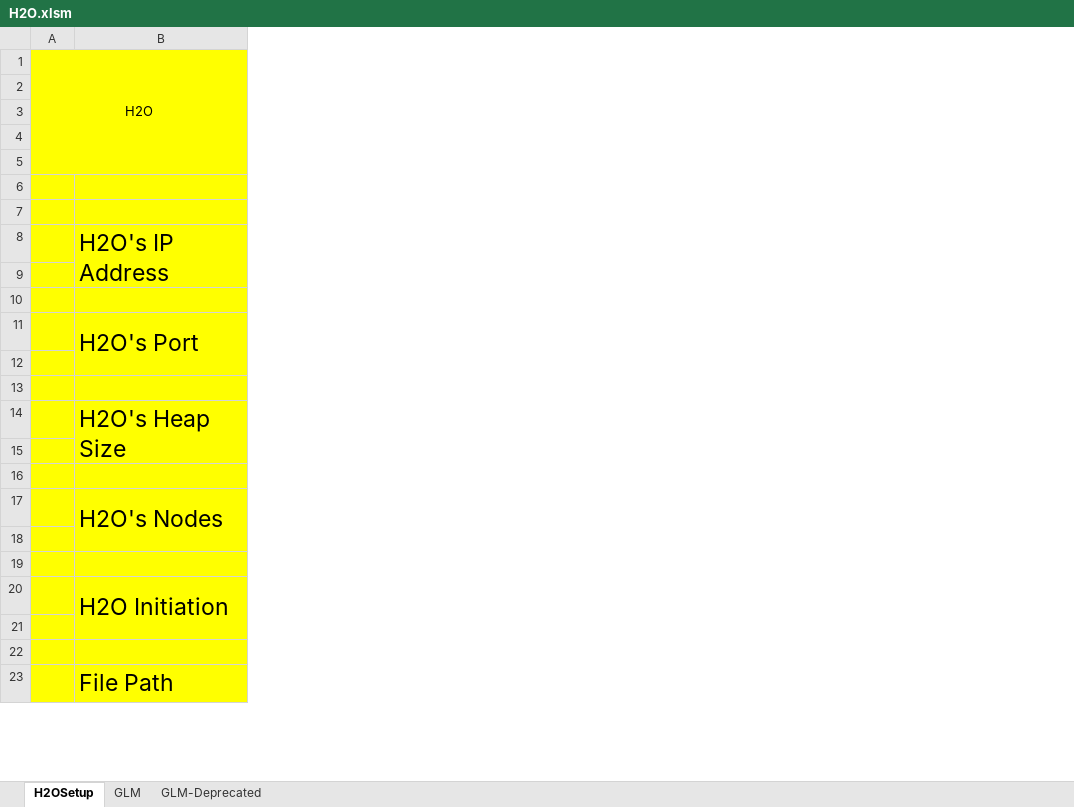
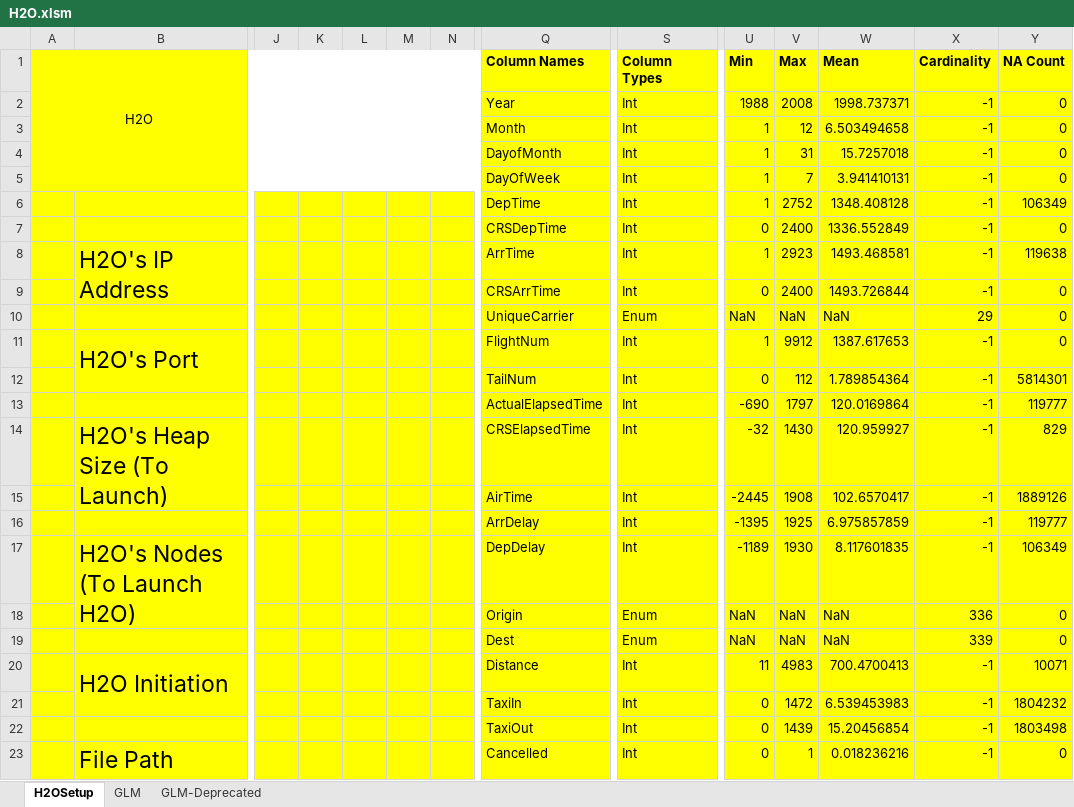
Before and after one commit to h2oai/h2o-2, an Excel workbook: excel/H2O.xlsm, sheet H2OSetup, drawn as a sheet; only a part is shown, gaps mark what is left out; values as stored, in another font and other column widths than the file's, no borders; charts and pictures not drawn; removed rows and columns are numbered as before the commit, all else as after; rows hold the shown columns only; the diff covers the shown part only; the diff names each change by its address in the sheet, - before the commit and + after, or states it on an @@ line.

```diff
--- a/excel/H2O.xlsm (sheet H2OSetup)
+++ b/excel/H2O.xlsm (sheet H2OSetup)
+column J, empty
+column K, empty
+column L, empty
+column M, empty
+column N, empty
+column Q (Column Names), rows 2-16: Year | Month | DayofMonth | DayOfWeek | DepTime | CRSDepTime | ArrTime | CRSArrTime | UniqueCarrier | FlightNum | TailNum | ActualElapsedTime | CRSElapsedTime | AirTime | ArrDelay; rows 18-23: Origin | Dest | Distance | TaxiIn | TaxiOut | Cancelled
+column S (Column Types), rows 2-16: Int | Int | Int | Int | Int | Int | Int | Int | Enum | Int | Int | Int | Int | Int | Int; rows 18-23: Enum | Enum | Int | Int | Int | Int
+column U (Min), rows 2-16: 1988 | 1 | 1 | 1 | 1 | 0 | 1 | 0 | NaN | 1 | 0 | -690 | -32 | -2445 | -1395; rows 18-23: NaN | NaN | 11 | 0 | 0 | 0
+column V (Max), rows 2-16: 2008 | 12 | 31 | 7 | 2752 | 2400 | 2923 | 2400 | NaN | 9912 | 112 | 1797 | 1430 | 1908 | 1925; rows 18-23: NaN | NaN | 4983 | 1472 | 1439 | 1
+column W (Mean), rows 2-16: 1998.737371 | 6.503494658 | 15.7257018 | 3.941410131 | 1348.408128 | 1336.552849 | 1493.468581 | 1493.726844 | NaN | 1387.617653 | 1.789854364 | 120.0169864 | 120.959927 | 102.6570417 | 6.975857859; rows 18-23: NaN | NaN | 700.4700413 | 6.539453983 | 15.20456854 | 0.018236216
+column X (Cardinality), rows 2-16: -1 | -1 | -1 | -1 | -1 | -1 | -1 | -1 | 29 | -1 | -1 | -1 | -1 | -1 | -1; rows 18-23: 336 | 339 | -1 | -1 | -1 | -1
+column Y (NA Count), rows 2-16: 0 | 0 | 0 | 0 | 106349 | 0 | 119638 | 0 | 0 | 0 | 5814301 | 119777 | 829 | 1889126 | 119777; rows 18-23: 0 | 0 | 10071 | 1804232 | 1803498 | 0
-row 2: (empty)
+row 2:  |  |  |  |  |  |  | Year | Int | 1988 | 2008 | 1998.737371 | -1 | 0
-row 3: (empty)
+row 3:  |  |  |  |  |  |  | Month | Int | 1 | 12 | 6.503494658 | -1 | 0
-row 4: (empty)
+row 4:  |  |  |  |  |  |  | DayofMonth | Int | 1 | 31 | 15.7257018 | -1 | 0
-row 5: (empty)
+row 5:  |  |  |  |  |  |  | DayOfWeek | Int | 1 | 7 | 3.941410131 | -1 | 0
-row 6: (empty)
+row 6:  |  |  |  |  |  |  | DepTime | Int | 1 | 2752 | 1348.408128 | -1 | 106349
-row 7: (empty)
+row 7:  |  |  |  |  |  |  | CRSDepTime | Int | 0 | 2400 | 1336.552849 | -1 | 0
-row 9: (empty)
+row 9:  |  |  |  |  |  |  | CRSArrTime | Int | 0 | 2400 | 1493.726844 | -1 | 0
-row 10: (empty)
+row 10:  |  |  |  |  |  |  | UniqueCarrier | Enum | NaN | NaN | NaN | 29 | 0
-row 12: (empty)
+row 12:  |  |  |  |  |  |  | TailNum | Int | 0 | 112 | 1.789854364 | -1 | 5814301
-row 13: (empty)
+row 13:  |  |  |  |  |  |  | ActualElapsedTime | Int | -690 | 1797 | 120.0169864 | -1 | 119777
-B14: H2O's Heap Size
+B14: H2O's Heap Size (To Launch)
-row 15: (empty)
+row 15:  |  |  |  |  |  |  | AirTime | Int | -2445 | 1908 | 102.6570417 | -1 | 1889126
-row 16: (empty)
+row 16:  |  |  |  |  |  |  | ArrDelay | Int | -1395 | 1925 | 6.975857859 | -1 | 119777
-row 17:  | H2O's Nodes
+row 17:  | H2O's Nodes (To Launch H2O) |  |  |  |  |  | DepDelay | Int | -1189 | 1930 | 8.117601835 | -1 | 106349
-row 18: (empty)
+row 18:  |  |  |  |  |  |  | Origin | Enum | NaN | NaN | NaN | 336 | 0
-row 19: (empty)
+row 19:  |  |  |  |  |  |  | Dest | Enum | NaN | NaN | NaN | 339 | 0
-row 21: (empty)
+row 21:  |  |  |  |  |  |  | TaxiIn | Int | 0 | 1472 | 6.539453983 | -1 | 1804232
-row 22: (empty)
+row 22:  |  |  |  |  |  |  | TaxiOut | Int | 0 | 1439 | 15.20456854 | -1 | 1803498
```
Also changed, not shown: 4 added columns, 42 edited cells and merged cells elsewhere in this sheet, sheet GLM, charts or pictures.
